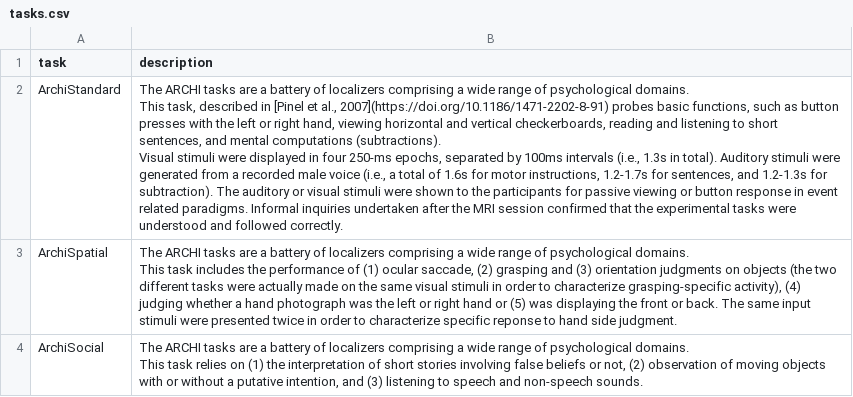
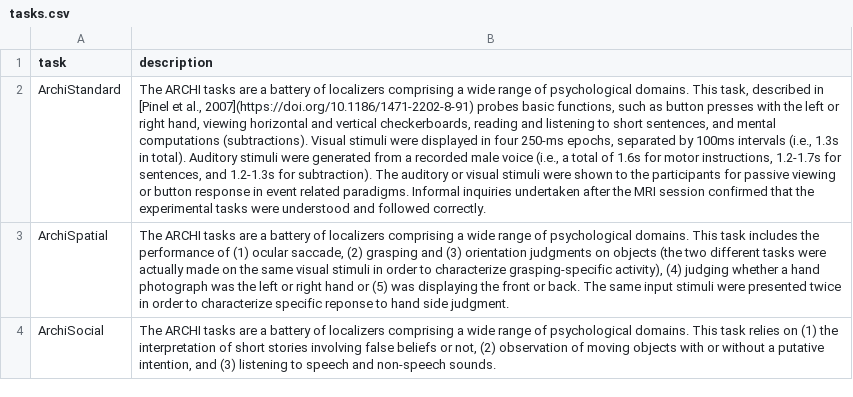
Before and after one commit to individual-brain-charting/public_analysis_code, a CSV file: ibc_data/tasks.csv, drawn as a sheet; only a part is shown; the diff covers the shown part only; the diff names each change by its address in the sheet, - before the commit and + after, or states it on an @@ line.

```diff
--- a/ibc_data/tasks.csv
+++ b/ibc_data/tasks.csv
-B2 (description): …followed correctly.
+B2 (description): …followed correctly.
-B3 (description): …side judgment.
+B3 (description): …side judgment.
-B4 (description): …non-speech sounds.
+B4 (description): …non-speech sounds.
```
Also changed, not shown: 8 edited cells elsewhere in this file.
